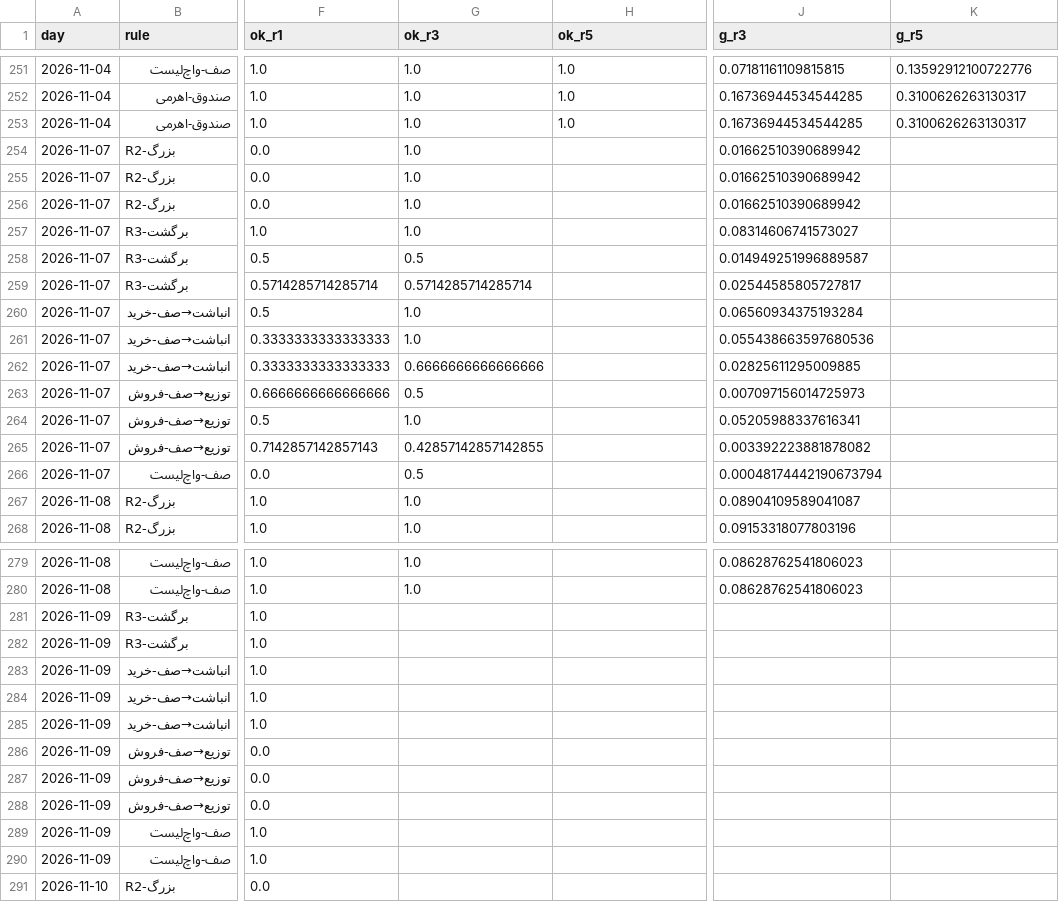
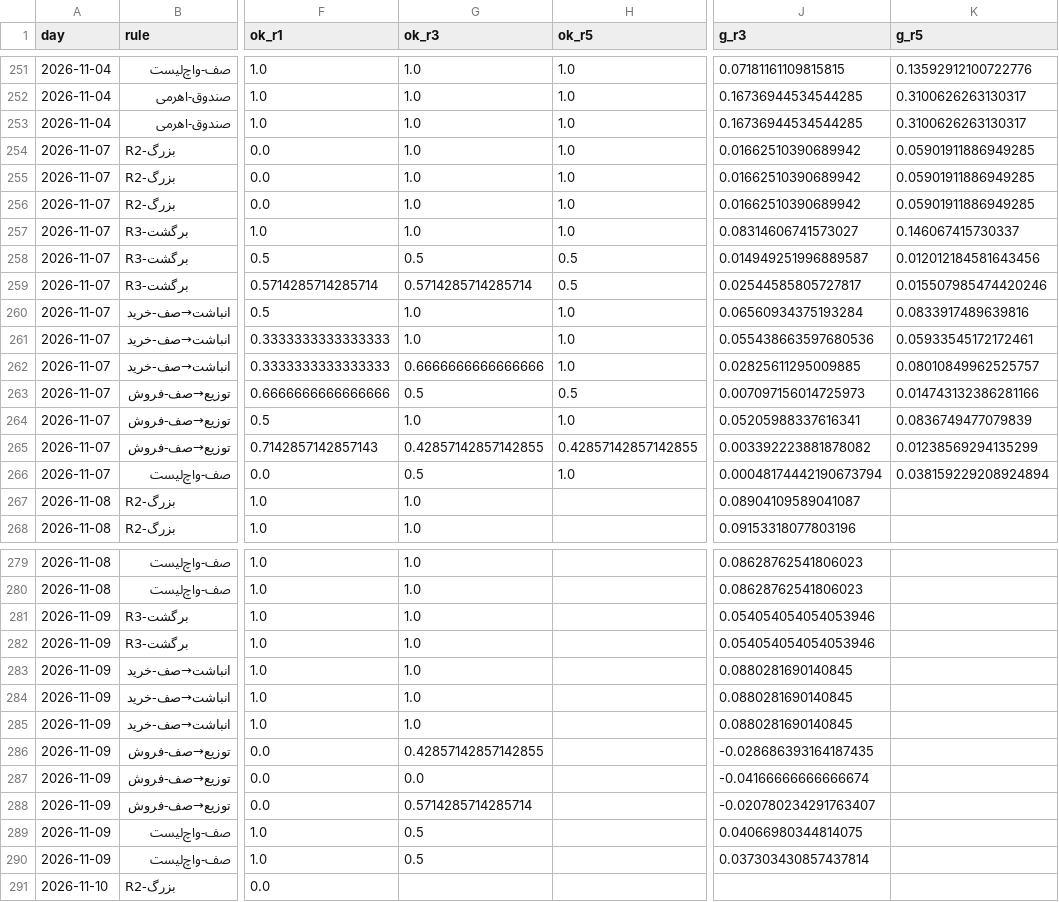
Before and after one commit to alitamizi/tse-model, a CSV file: state/metrics_daily.csv, drawn as a sheet; only a part is shown, gaps mark what is left out; the diff covers the shown part only; the diff names each change by its address in the sheet, - before the commit and + after, or states it on an @@ line.

```diff
--- a/state/metrics_daily.csv
+++ b/state/metrics_daily.csv
-H254:H257 (ok_r5): (empty)
+H254:H257 (ok_r5): 1.0
-K254:K256 (g_r5): (empty)
+K254:K256 (g_r5): 0.05901911886949285
-K257 (g_r5): (empty)
+K257 (g_r5): 0.146067415730337
-H258:H259 (ok_r5): (empty)
+H258:H259 (ok_r5): 0.5
-K258 (g_r5): (empty)
+K258 (g_r5): 0.012012184581643456
-K259 (g_r5): (empty)
+K259 (g_r5): 0.015507985474420246
-H260:H262 (ok_r5): (empty)
+H260:H262 (ok_r5): 1.0
-K260 (g_r5): (empty)
+K260 (g_r5): 0.0833917489639816
-K261 (g_r5): (empty)
+K261 (g_r5): 0.05933545172172461
-K262 (g_r5): (empty)
+K262 (g_r5): 0.08010849962525757
-H263 (ok_r5): (empty)
+H263 (ok_r5): 0.5
-K263 (g_r5): (empty)
+K263 (g_r5): 0.014743132386281166
-H264 (ok_r5): (empty)
+H264 (ok_r5): 1.0
-K264 (g_r5): (empty)
+K264 (g_r5): 0.0836749477079839
-H265 (ok_r5): (empty)
+H265 (ok_r5): 0.42857142857142855
-K265 (g_r5): (empty)
+K265 (g_r5): 0.01238569294135299
-H266 (ok_r5): (empty)
+H266 (ok_r5): 1.0
-K266 (g_r5): (empty)
+K266 (g_r5): 0.038159229208924894
-G281:G285 (ok_r3): (empty)
+G281:G285 (ok_r3): 1.0
-J281:J282 (g_r3): (empty)
+J281:J282 (g_r3): 0.054054054054053946
-J283:J285 (g_r3): (empty)
+J283:J285 (g_r3): 0.0880281690140845
-G286 (ok_r3): (empty)
+G286 (ok_r3): 0.42857142857142855
-J286 (g_r3): (empty)
+J286 (g_r3): -0.028686393164187435
-G287 (ok_r3): (empty)
+G287 (ok_r3): 0.0
-J287 (g_r3): (empty)
+J287 (g_r3): -0.04166666666666674
-G288 (ok_r3): (empty)
+G288 (ok_r3): 0.5714285714285714
-J288 (g_r3): (empty)
+J288 (g_r3): -0.020780234291763407
-G289:G290 (ok_r3): (empty)
+G289:G290 (ok_r3): 0.5
-J289 (g_r3): (empty)
+J289 (g_r3): 0.04066980344814075
-J290 (g_r3): (empty)
+J290 (g_r3): 0.037303430857437814
```
Also changed, not shown: 11 added rows and 38 edited cells elsewhere in this file, state/five_scores.csv, state/opt_signals.csv, 10 other files.
